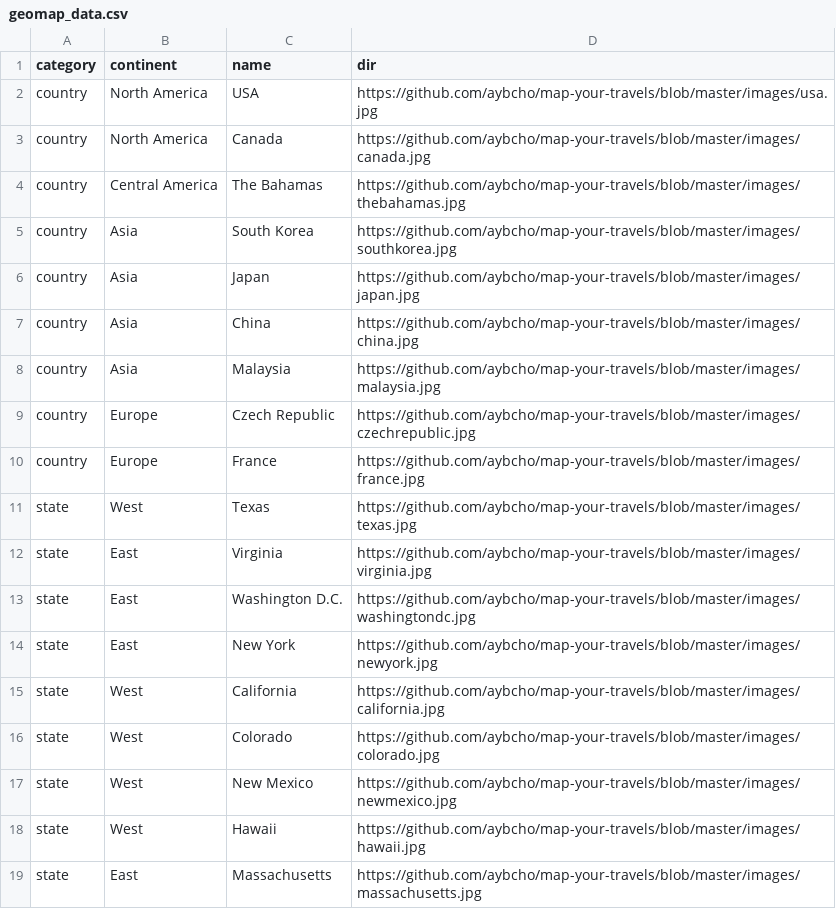
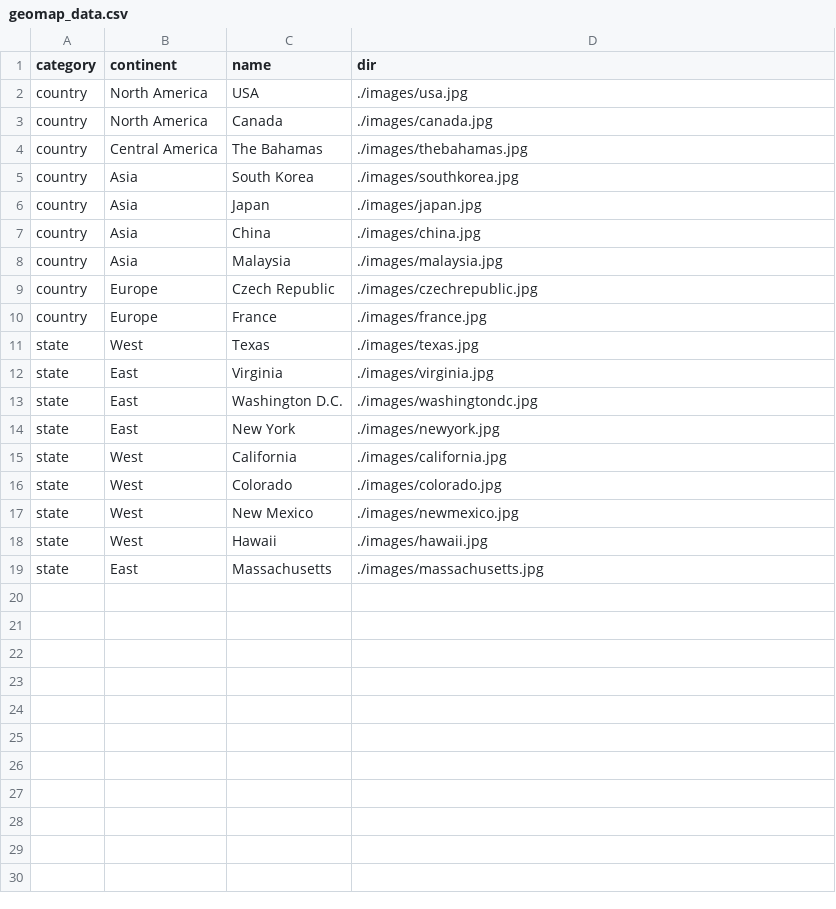
Before and after one commit to aybcho/map-your-travels, a CSV file: data/geomap_data.csv, drawn as a sheet.

Commit message:
Updated csv data

```diff
--- a/data/geomap_data.csv
+++ b/data/geomap_data.csv
@@ -1,19 +1,19 @@
 category,continent,name,dir
-country,North America,USA,https://github.com/aybcho/map-your-travels/blob/master/images/usa.jpg
-country,North America,Canada,https://github.com/aybcho/map-your-travels/blob/master/images/canada.jpg
-country,Central America,The Bahamas,https://github.com/aybcho/map-your-travels/blob/master/images/thebahamas.jpg
-country,Asia,South Korea,https://github.com/aybcho/map-your-travels/blob/master/images/southkorea.jpg
-country,Asia,Japan,https://github.com/aybcho/map-your-travels/blob/master/images/japan.jpg
-country,Asia,China,https://github.com/aybcho/map-your-travels/blob/master/images/china.jpg
-country,Asia,Malaysia,https://github.com/aybcho/map-your-travels/blob/master/images/malaysia.jpg
-country,Europe,Czech Republic,https://github.com/aybcho/map-your-travels/blob/master/images/czechrepublic.jpg
-country,Europe,France,https://github.com/aybcho/map-your-travels/blob/master/images/france.jpg
-state,West,Texas,https://github.com/aybcho/map-your-travels/blob/master/images/texas.jpg
-state,East,Virginia,https://github.com/aybcho/map-your-travels/blob/master/images/virginia.jpg
-state,East,Washington D.C.,https://github.com/aybcho/map-your-travels/blob/master/images/washingtondc.jpg
-state,East,New York,https://github.com/aybcho/map-your-travels/blob/master/images/newyork.jpg
-state,West,California,https://github.com/aybcho/map-your-travels/blob/master/images/california.jpg
-state,West,Colorado,https://github.com/aybcho/map-your-travels/blob/master/images/colorado.jpg
-state,West,New Mexico,https://github.com/aybcho/map-your-travels/blob/master/images/newmexico.jpg
-state,West,Hawaii,https://github.com/aybcho/map-your-travels/blob/master/images/hawaii.jpg
-state,East,Massachusetts,https://github.com/aybcho/map-your-travels/blob/master/images/massachusetts.jpg
+country,North America,USA,./images/usa.jpg
+country,North America,Canada,./images/canada.jpg
+country,Central America,The Bahamas,./images/thebahamas.jpg
+country,Asia,South Korea,./images/southkorea.jpg
+country,Asia,Japan,./images/japan.jpg
+country,Asia,China,./images/china.jpg
+country,Asia,Malaysia,./images/malaysia.jpg
+country,Europe,Czech Republic,./images/czechrepublic.jpg
+country,Europe,France,./images/france.jpg
+state,West,Texas,./images/texas.jpg
+state,East,Virginia,./images/virginia.jpg
+state,East,Washington D.C.,./images/washingtondc.jpg
+state,East,New York,./images/newyork.jpg
+state,West,California,./images/california.jpg
+state,West,Colorado,./images/colorado.jpg
+state,West,New Mexico,./images/newmexico.jpg
+state,West,Hawaii,./images/hawaii.jpg
+state,East,Massachusetts,./images/massachusetts.jpg
```
